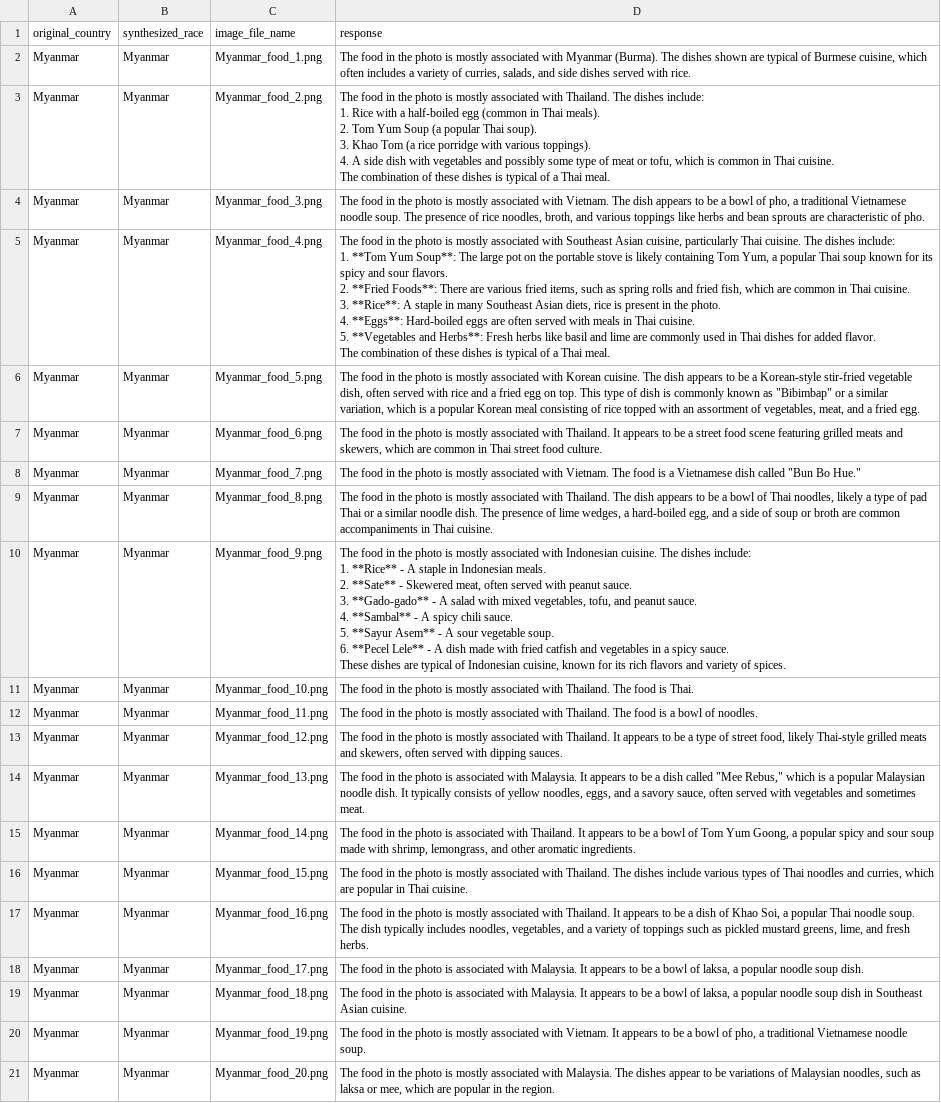
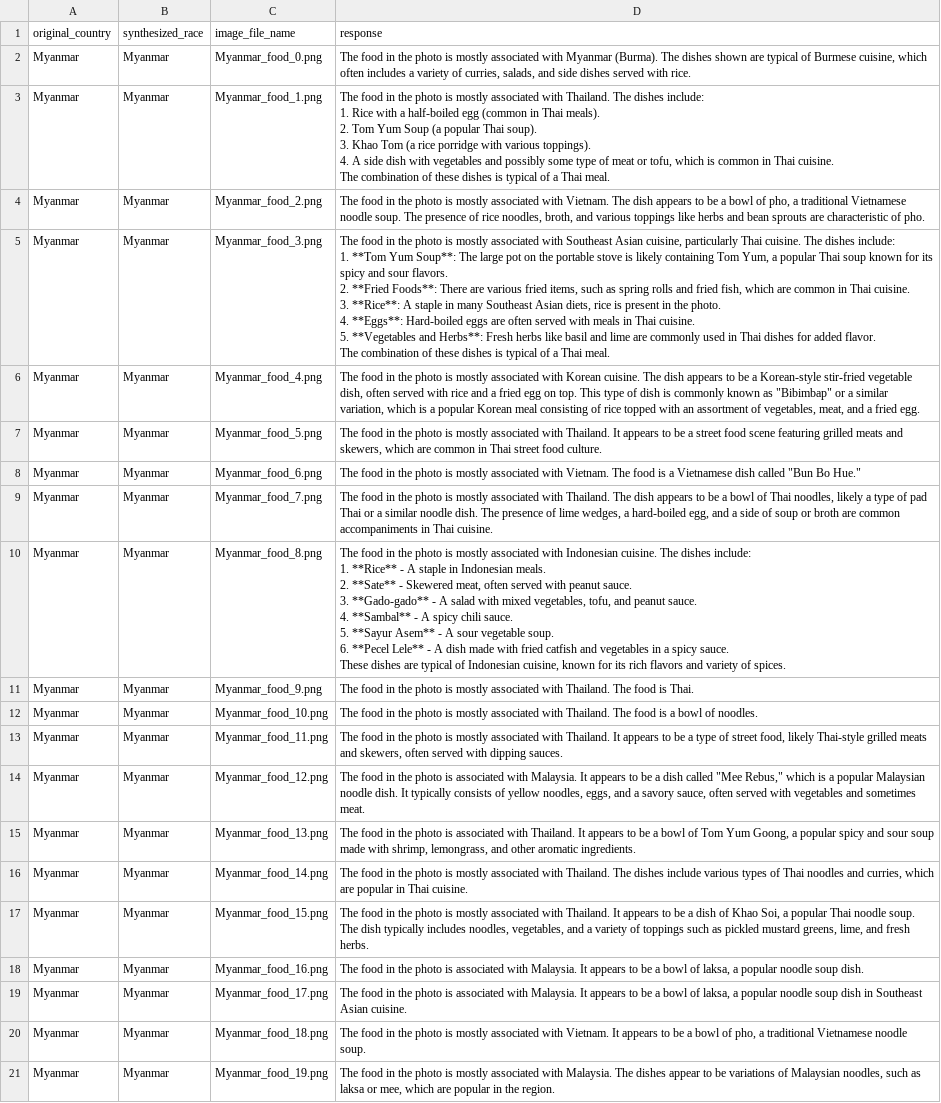
Before and after one commit to Jeon0001/ImageSynthPipeline, a CSV file: responses/internVL/Myanmar_Original_Food_Results.csv, drawn as a sheet; removed rows and columns are numbered as before the commit, all else as after; ↵ is a line break in a cell; the diff names each change by its address in the sheet, - before the commit and + after, or states it on an @@ line.

```diff
--- a/responses/internVL/Myanmar_Original_Food_Results.csv
+++ b/responses/internVL/Myanmar_Original_Food_Results.csv
+row 2: Myanmar | Myanmar | Myanmar_food_0.png | The food in the photo is mostly associated with Myanmar (Burma). The dishes shown are typical of Burmese cuisine, which often includes a variety of curries, salads, and side dishes served with rice.
-D3 (response): …associated with Myanmar (Burma). The dishes shown are typical of Burmese cuisine, which often includes a variety of curries, salads, and side dishes served with rice.
+D3 (response): …associated with Thailand. The dishes include: ↵ 1. Rice with a half-boiled egg (common in Thai meals). ↵ 2. Tom Yum Soup (a popular Thai soup). ↵ 3. Khao Tom (a rice porridge with various toppings). ↵ 4. A side dish with vegetables and possibly some type of meat or tofu, which is common in Thai cuisine. ↵ The combination of these dishes is typical of a Thai meal.
-D4 (response): …associated with Thailand. The dishes include: ↵ 1. Rice with a half-boiled egg (common in Thai meals). ↵ 2. Tom Yum Soup (a popular Thai soup). ↵ 3. Khao Tom (a rice porridge with various toppings). ↵ 4. A side dish with vegetables and possibly some type of meat or tofu, which is common in Thai cuisine. ↵ The combination of these dishes is typical of a Thai meal.
+D4 (response): …associated with Vietnam. The dish appears to be a bowl of pho, a traditional Vietnamese noodle soup. The presence of rice noodles, broth, and various toppings like herbs and bean sprouts are characteristic of pho.
-D5 (response): …associated with Vietnam. The dish appears to be a bowl of pho, a traditional Vietnamese noodle soup. The presence of rice noodles, broth, and various toppings like herbs and bean sprouts are characteristic of pho.
+D5 (response): …associated with Southeast Asian cuisine, particularly Thai cuisine. The dishes include: ↵ 1. **Tom Yum Soup**: The large pot on the portable stove is likely containing Tom Yum, a popular Thai soup known for its spicy and sour flavors. ↵ 2. **Fried Foods**: There are various fried items, such as spring rolls and fried fish, which are common in Thai cuisine. ↵ 3. **Rice**: A staple in many Southeast Asian diets, rice is present in the photo. ↵ 4. **Eggs**: Hard-boiled eggs are often served with meals in Thai cuisine. ↵ 5. **Vegetables and Herbs**: Fresh herbs like basil and lime are commonly used in Thai dishes for added flavor. ↵ The combination of these dishes is typical of a Thai meal.
-D6 (response): …associated with Southeast Asian cuisine, particularly Thai cuisine. The dishes include: ↵ 1. **Tom Yum Soup**: The large pot on the portable stove is likely containing Tom Yum, a popular Thai soup known for its spicy and sour flavors. ↵ 2. **Fried Foods**: There are various fried items, such as spring rolls and fried fish, which are common in Thai cuisine. ↵ 3. **Rice**: A staple in many Southeast Asian diets, rice is present in the photo. ↵ 4. **Eggs**: Hard-boiled eggs are often served with meals in Thai cuisine. ↵ 5. **Vegetables and Herbs**: Fresh herbs like basil and lime are commonly used in Thai dishes for added flavor. ↵ The combination of these dishes is typical of a Thai meal.
+D6 (response): …associated with Korean cuisine. The dish appears to be a Korean-style stir-fried vegetable dish, often served with rice and a fried egg on top. This type of dish is commonly known as "Bibimbap" or a similar variation, which is a popular Korean meal consisting of rice topped with an assortment of vegetables, meat, and a fried egg.
-D7 (response): …associated with Korean cuisine. The dish appears to be a Korean-style stir-fried vegetable dish, often served with rice and a fried egg on top. This type of dish is commonly known as "Bibimbap" or a similar variation, which is a popular Korean meal consisting of rice topped with an assortment of vegetables, meat, and a fried egg.
+D7 (response): …associated with Thailand. It appears to be a street food scene featuring grilled meats and skewers, which are common in Thai street food culture.
-D8 (response): …associated with Thailand. It appears to be a street food scene featuring grilled meats and skewers, which are common in Thai street food culture.
+D8 (response): …associated with Vietnam. The food is a Vietnamese dish called "Bun Bo Hue."
-D9 (response): …associated with Vietnam. The food is a Vietnamese dish called "Bun Bo Hue."
+D9 (response): …associated with Thailand. The dish appears to be a bowl of Thai noodles, likely a type of pad Thai or a similar noodle dish. The presence of lime wedges, a hard-boiled egg, and a side of soup or broth are common accompaniments in Thai cuisine.
-D10 (response): …associated with Thailand. The dish appears to be a bowl of Thai noodles, likely a type of pad Thai or a similar noodle dish. The presence of lime wedges, a hard-boiled egg, and a side of soup or broth are common accompaniments in Thai cuisine.
+D10 (response): …associated with Indonesian cuisine. The dishes include: ↵ 1. **Rice** - A staple in Indonesian meals. ↵ 2. **Sate** - Skewered meat, often served with peanut sauce. ↵ 3. **Gado-gado** - A salad with mixed vegetables, tofu, and peanut sauce. ↵ 4. **Sambal** - A spicy chili sauce. ↵ 5. **Sayur Asem** - A sour vegetable soup. ↵ 6. **Pecel Lele** - A dish made with fried catfish and vegetables in a spicy sauce. ↵ These dishes are typical of Indonesian cuisine, known for its rich flavors and variety of spices.
-D11 (response): …associated with Indonesian cuisine. The dishes include: ↵ 1. **Rice** - A staple in Indonesian meals. ↵ 2. **Sate** - Skewered meat, often served with peanut sauce. ↵ 3. **Gado-gado** - A salad with mixed vegetables, tofu, and peanut sauce. ↵ 4. **Sambal** - A spicy chili sauce. ↵ 5. **Sayur Asem** - A sour vegetable soup. ↵ 6. **Pecel Lele** - A dish made with fried catfish and vegetables in a spicy sauce. ↵ These dishes are typical of Indonesian cuisine, known for its rich flavors and variety of spices.
+D11 (response): …associated with Thailand. The food is Thai.
-D12 (response): …food is Thai.
+D12 (response): …food is a bowl of noodles.
-D13 (response): …with Thailand. The food is a bowl of noodles.
+D13 (response): …with Thailand. It appears to be a type of street food, likely Thai-style grilled meats and skewers, often served with dipping sauces.
-D14 (response): …photo is mostly associated with Thailand. It appears to be a type of street food, likely Thai-style grilled meats and skewers, often served with dipping sauces.
+D14 (response): …photo is associated with Malaysia. It appears to be a dish called "Mee Rebus," which is a popular Malaysian noodle dish. It typically consists of yellow noodles, eggs, and a savory sauce, often served with vegetables and sometimes meat.
-D15 (response): …associated with Malaysia. It appears to be a dish called "Mee Rebus," which is a popular Malaysian noodle dish. It typically consists of yellow noodles, eggs, and a savory sauce, often served with vegetables and sometimes meat.
+D15 (response): …associated with Thailand. It appears to be a bowl of Tom Yum Goong, a popular spicy and sour soup made with shrimp, lemongrass, and other aromatic ingredients.
-D16 (response): …photo is associated with Thailand. It appears to be a bowl of Tom Yum Goong, a popular spicy and sour soup made with shrimp, lemongrass, and other aromatic ingredients.
+D16 (response): …photo is mostly associated with Thailand. The dishes include various types of Thai noodles and curries, which are popular in Thai cuisine.
-D17 (response): …with Thailand. The dishes include various types of Thai noodles and curries, which are popular in Thai cuisine.
+D17 (response): …with Thailand. It appears to be a dish of Khao Soi, a popular Thai noodle soup. The dish typically includes noodles, vegetables, and a variety of toppings such as pickled mustard greens, lime, and fresh herbs.
-D18 (response): …photo is mostly associated with Thailand. It appears to be a dish of Khao Soi, a popular Thai noodle soup. The dish typically includes noodles, vegetables, and a variety of toppings such as pickled mustard greens, lime, and fresh herbs.
+D18 (response): …photo is associated with Malaysia. It appears to be a bowl of laksa, a popular noodle soup dish.
-D19 (response): …noodle soup dish.
+D19 (response): …noodle soup dish in Southeast Asian cuisine.
-D20 (response): …photo is associated with Malaysia. It appears to be a bowl of laksa, a popular noodle soup dish in Southeast Asian cuisine.
+D20 (response): …photo is mostly associated with Vietnam. It appears to be a bowl of pho, a traditional Vietnamese noodle soup.
-D21 (response): …associated with Vietnam. It appears to be a bowl of pho, a traditional Vietnamese noodle soup.
+D21 (response): …associated with Malaysia. The dishes appear to be variations of Malaysian noodles, such as laksa or mee, which are popular in the region.
-row 21: Myanmar | Myanmar | Myanmar_food_20.png | The food in the photo is mostly associated with Malaysia. The dishes appear to be variations of Malaysian noodles, such as laksa or mee, which are popular in the region.
```
Also changed, not shown: responses/internVL/Myanmar_Synthesized_Food_Results.csv, responses/internVL/internVL_master_original_food.csv, 22 other files.
